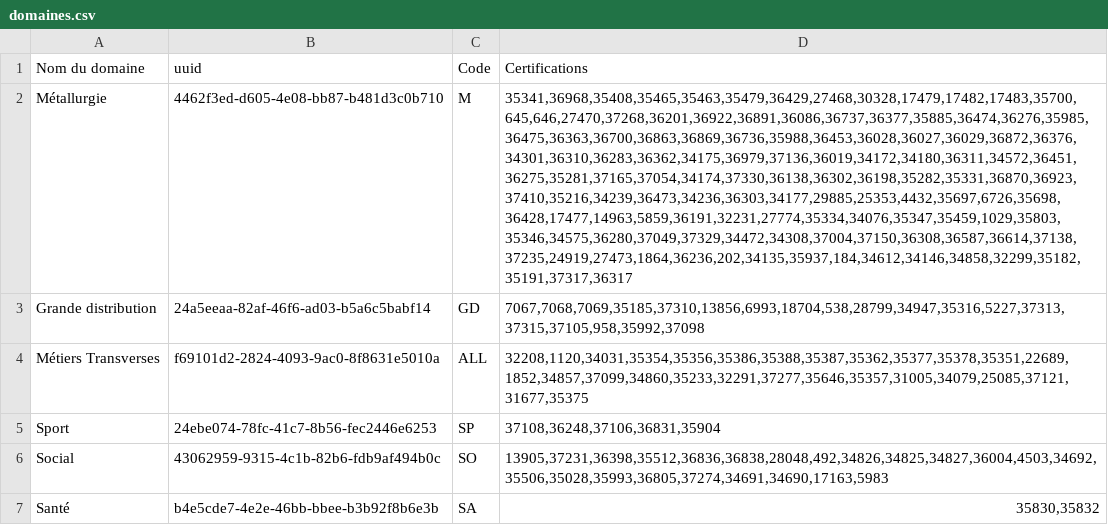
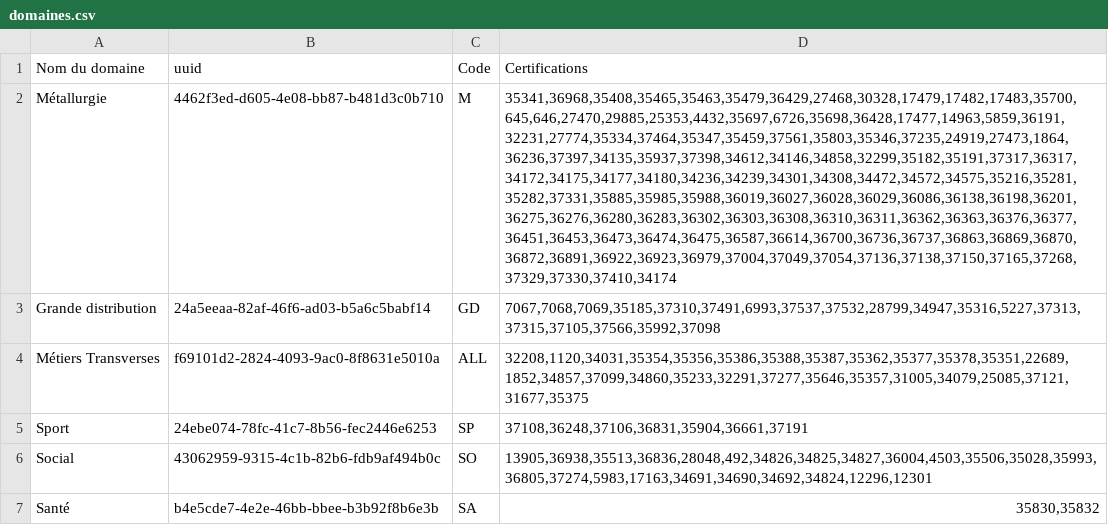
Before and after one commit to SocialGouv/reva, a CSV file: packages/reva-api/prisma/seed/referentials/domaines.csv, drawn as a sheet; the diff names each change by its address in the sheet, - before the commit and + after, or states it on an @@ line.

Commit message:
feat(api): new seeds for domaines + conventions collectives

```diff
--- a/packages/reva-api/prisma/seed/referentials/domaines.csv
+++ b/packages/reva-api/prisma/seed/referentials/domaines.csv
-D2 (Certifications): 35341,36968,35408,35465,35463,35479,36429,27468,30328,17479,17482,17483,35700,645,646,27470,37268,36201,36922,36891,36086,36737,36377,35885,36474,36276,35985,36475,36363,36700,36863,36869,36736,35988,36453,36028,36027,36029,36872,36376,34301,36310,36283,36362,34175,36979,37136,36019,34172,34180,36311,34572,36451,36275,35281,37165,37054,34174,37330,36138,36302,36198,35282,35331,36870,36923,37410,35216,34239,36473,34236,36303,34177,29885,25353,4432,35697,6726,35698,36428,17477,14963,5859,36191,32231,27774,35334,34076,35347,35459,1029,35803,35346,34575,36280,37049,37329,34472,34308,37004,37150,36308,36587,36614,37138,37235,24919,27473,1864,36236,202,34135,35937,184,34612,34146,34858,32299,35182,35191,37317,36317
+D2 (Certifications): 35341,36968,35408,35465,35463,35479,36429,27468,30328,17479,17482,17483,35700,645,646,27470,29885,25353,4432,35697,6726,35698,36428,17477,14963,5859,36191,32231,27774,35334,37464,35347,35459,37561,35803,35346,37235,24919,27473,1864,36236,37397,34135,35937,37398,34612,34146,34858,32299,35182,35191,37317,36317,34172,34175,34177,34180,34236,34239,34301,34308,34472,34572,34575,35216,35281,35282,37331,35885,35985,35988,36019,36027,36028,36029,36086,36138,36198,36201,36275,36276,36280,36283,36302,36303,36308,36310,36311,36362,36363,36376,36377,36451,36453,36473,36474,36475,36587,36614,36700,36736,36737,36863,36869,36870,36872,36891,36922,36923,36979,37004,37049,37054,37136,37138,37150,37165,37268,37329,37330,37410,34174
-D3 (Certifications): 7067,7068,7069,35185,37310,13856,6993,18704,538,28799,34947,35316,5227,37313,37315,37105,958,35992,37098
+D3 (Certifications): 7067,7068,7069,35185,37310,37491,6993,37537,37532,28799,34947,35316,5227,37313,37315,37105,37566,35992,37098
-D5 (Certifications): 37108,36248,37106,36831,35904
+D5 (Certifications): 37108,36248,37106,36831,35904,36661,37191
-D6 (Certifications): 13905,37231,36398,35512,36836,36838,28048,492,34826,34825,34827,36004,4503,34692,35506,35028,35993,36805,37274,34691,34690,17163,5983
+D6 (Certifications): 13905,36938,35513,36836,28048,492,34826,34825,34827,36004,4503,35506,35028,35993,36805,37274,5983,17163,34691,34690,34692,34824,12296,12301
```
Also changed, not shown: packages/reva-api/prisma/seed/referentials/conventions-collectives.csv.
